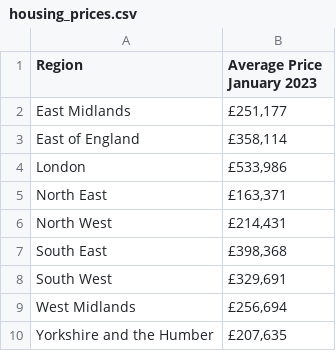
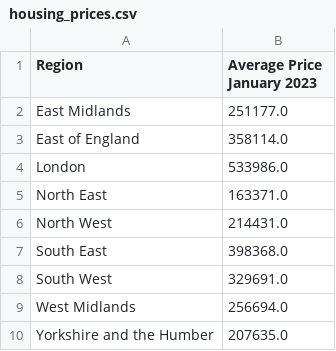
Before and after one commit to jam-uddin/datavis, a CSV file: housing_prices.csv, drawn as a sheet.

Commit message:
Add files via upload

```diff
--- a/housing_prices.csv
+++ b/housing_prices.csv
@@ -1,10 +1,10 @@
 Region,Average Price January 2023
-East Midlands,"£251,177"
-East of England,"£358,114"
-London,"£533,986"
-North East,"£163,371"
-North West,"£214,431"
-South East,"£398,368"
-South West,"£329,691"
-West Midlands,"£256,694"
-Yorkshire and the Humber,"£207,635"
+East Midlands,251177.0
+East of England,358114.0
+London,533986.0
+North East,163371.0
+North West,214431.0
+South East,398368.0
+South West,329691.0
+West Midlands,256694.0
+Yorkshire and the Humber,207635.0
```
